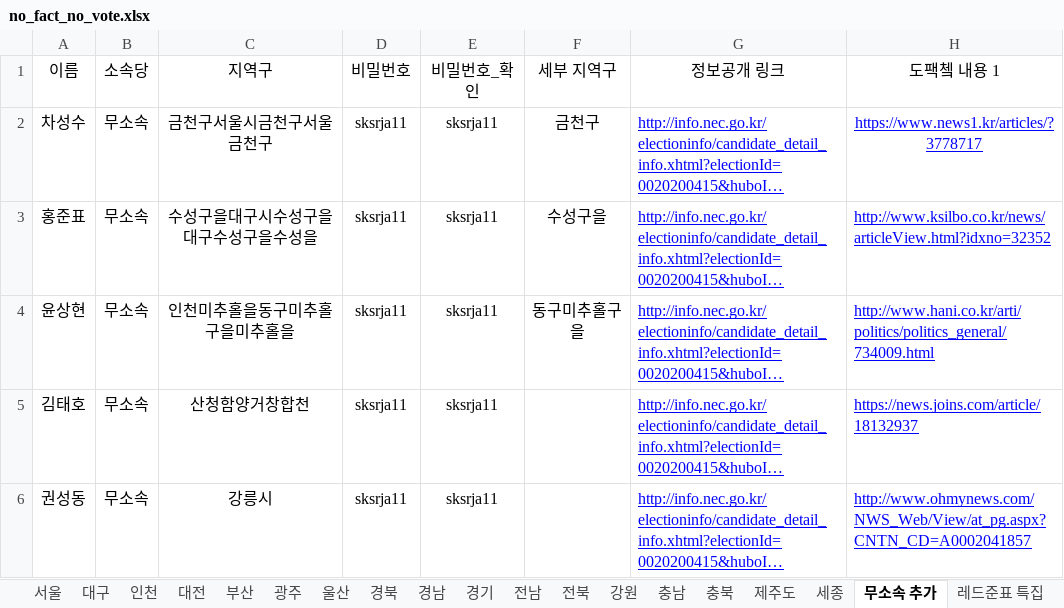
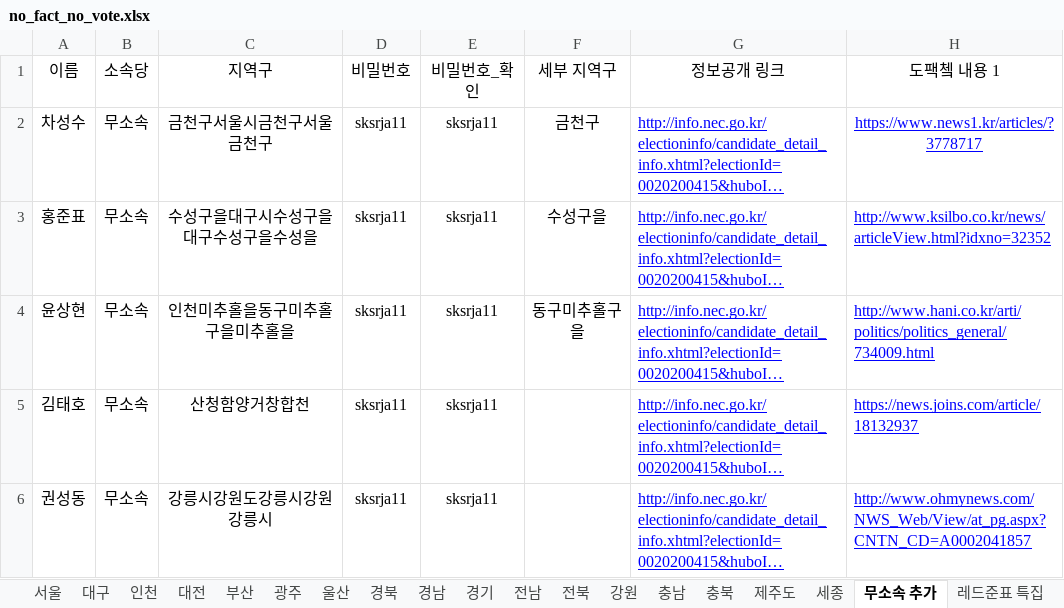
Before and after one commit to baeniel/nofactnovote, an Excel workbook: public/no_fact_no_vote.xlsx, sheet 무소속 추가, drawn as a sheet; only a part is shown; long unchanged cells end in …; values as stored, in another font and other column widths than the file's, no borders; charts and pictures not drawn; the diff names each change by its address in the sheet, - before the commit and + after, or states it on an @@ line.

```diff
--- a/public/no_fact_no_vote.xlsx (sheet 무소속 추가)
+++ b/public/no_fact_no_vote.xlsx (sheet 무소속 추가)
-C6 (지역구): 강릉시
+C6 (지역구): 강릉시강원도강릉시강원강릉시
```
Also changed, not shown: 10 other files.
